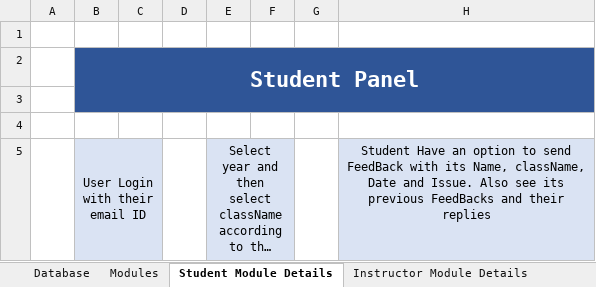
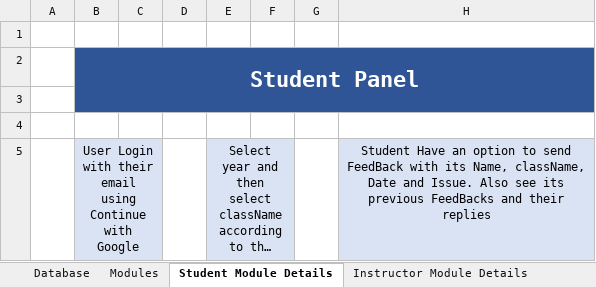
Before and after one commit to Muhammad-Maaz-0990/Smart_Scheduler, an Excel workbook: Smart Scheduler.xlsx, sheet Student Module Details, drawn as a sheet; long unchanged cells end in …; values as stored, in another font and other column widths than the file's, no borders; the diff names each change by its address in the sheet, - before the commit and + after, or states it on an @@ line.

```diff
--- a/Smart Scheduler.xlsx (sheet Student Module Details)
+++ b/Smart Scheduler.xlsx (sheet Student Module Details)
-B5: User Login with their email ID
+B5: User Login with their email using Continue with Google
```
Also changed, not shown: sheet Database, sheet Modules, sheet Admin Module Details, sheet Instructor Module Details, other sheet tabs.
